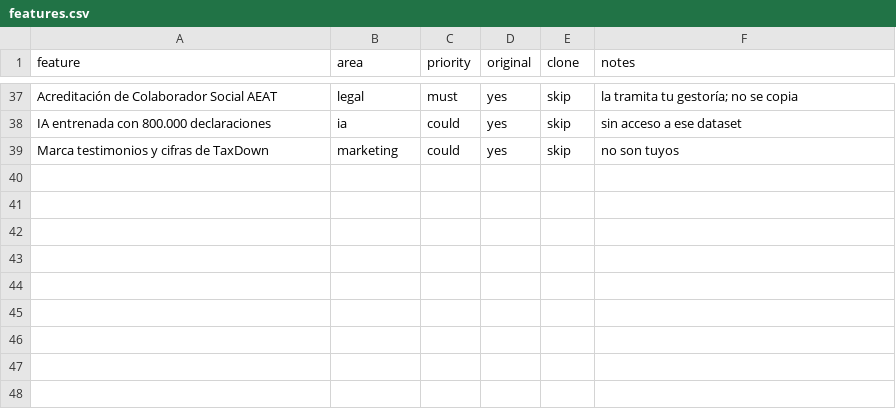
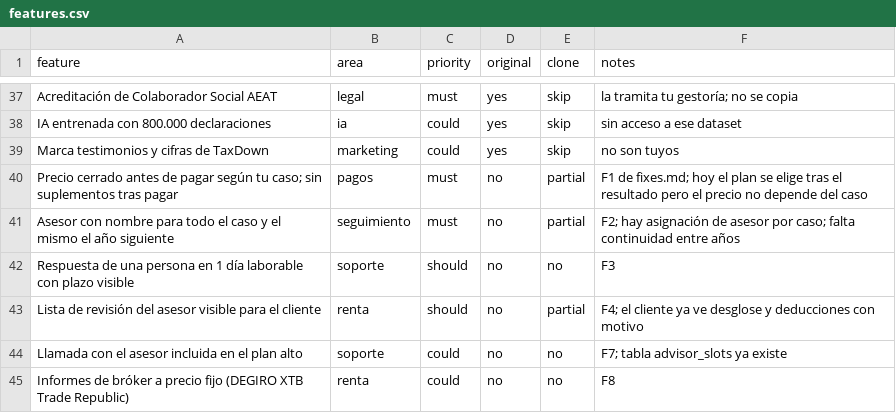
Before and after one commit to SrJohan/Alvorania-app, a CSV file: replica/features.csv, drawn as a sheet; only a part is shown, gaps mark what is left out.

```diff
--- a/replica/features.csv
+++ b/replica/features.csv
@@ -39 +39,7 @@ IA entrenada con 800.000 declaraciones,ia,could,yes,skip,sin acceso a ese datase
 Marca testimonios y cifras de TaxDown,marketing,could,yes,skip,no son tuyos
+Precio cerrado antes de pagar según tu caso; sin suplementos tras pagar,pagos,must,no,partial,F1 de fixes.md; hoy el plan se elige tras el resultado pero el precio no depende del caso
+Asesor con nombre para todo el caso y el mismo el año siguiente,seguimiento,must,no,partial,F2; hay asignación de asesor por caso; falta continuidad entre años
+Respuesta de una persona en 1 día laborable con plazo visible,soporte,should,no,no,F3
+Lista de revisión del asesor visible para el cliente,renta,should,no,partial,F4; el cliente ya ve desglose y deducciones con motivo
+Llamada con el asesor incluida en el plan alto,soporte,could,no,no,F7; tabla advisor_slots ya existe
+Informes de bróker a precio fijo (DEGIRO XTB Trade Republic),renta,could,no,no,F8
```
Also changed, not shown: 6 other files.
